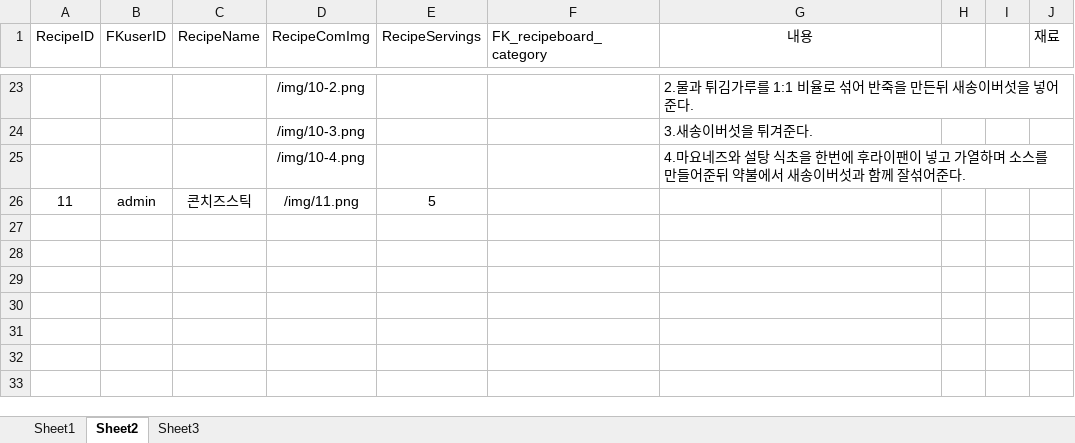
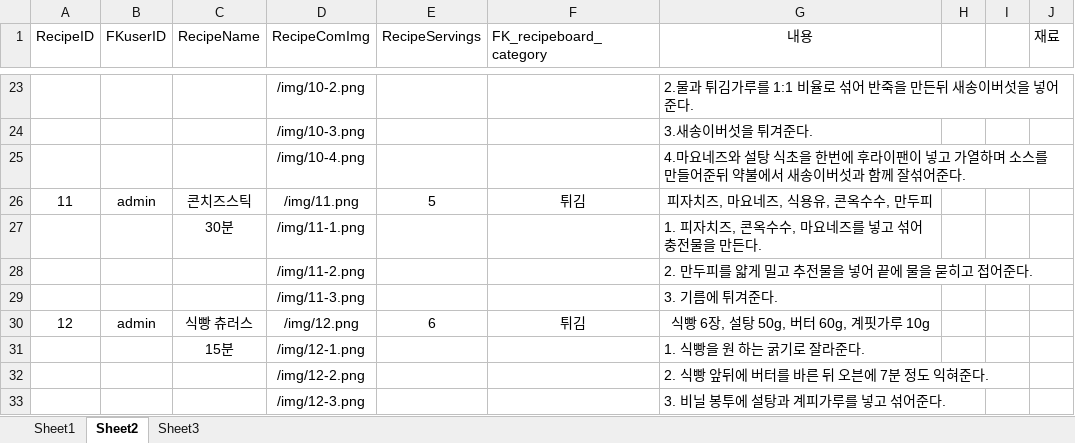
Before and after one commit to CEB79/hello01, an Excel workbook: DB/ERD 약식 - 수정1.xlsx, sheet Sheet2, drawn as a sheet; only a part is shown, gaps mark what is left out; values as stored, in another font and other column widths than the file's, no borders; the diff names each change by its address in the sheet, - before the commit and + after, or states it on an @@ line.

```diff
--- a/DB/ERD 약식 - 수정1.xlsx (sheet Sheet2)
+++ b/DB/ERD 약식 - 수정1.xlsx (sheet Sheet2)
-F26 (FK_recipeboard_category): (empty)
+F26 (FK_recipeboard_category): 튀김
-G26 (내용): (empty)
+G26 (내용): 피자치즈, 마요네즈, 식용유, 콘옥수수, 만두피
+row 27:  |  | 30분 | /img/11-1.png |  |  | 1. 피자치즈, 콘옥수수, 마요네즈를 넣고 섞어 충전물을 만든다.
+row 28:  |  |  | /img/11-2.png |  |  | 2. 만두피를 얇게 밀고 추전물을 넣어 끝에 물을 묻히고 접어준다.
+row 29:  |  |  | /img/11-3.png |  |  | 3. 기름에 튀겨준다.
+row 30: 12 | admin | 식빵 츄러스 | /img/12.png | 6 | 튀김 | 식빵 6장, 설탕 50g, 버터 60g, 계핏가루 10g
+row 31:  |  | 15분 | /img/12-1.png |  |  | 1. 식빵을 원 하는 굵기로 잘라준다.
+row 32:  |  |  | /img/12-2.png |  |  | 2. 식빵 앞뒤에 버터를 바른 뒤 오븐에 7분 정도 익혀준다.
+row 33:  |  |  | /img/12-3.png |  |  | 3. 비닐 봉투에 설탕과 계피가루를 넣고 섞어준다.
```
Also changed, not shown: 11 other files.
